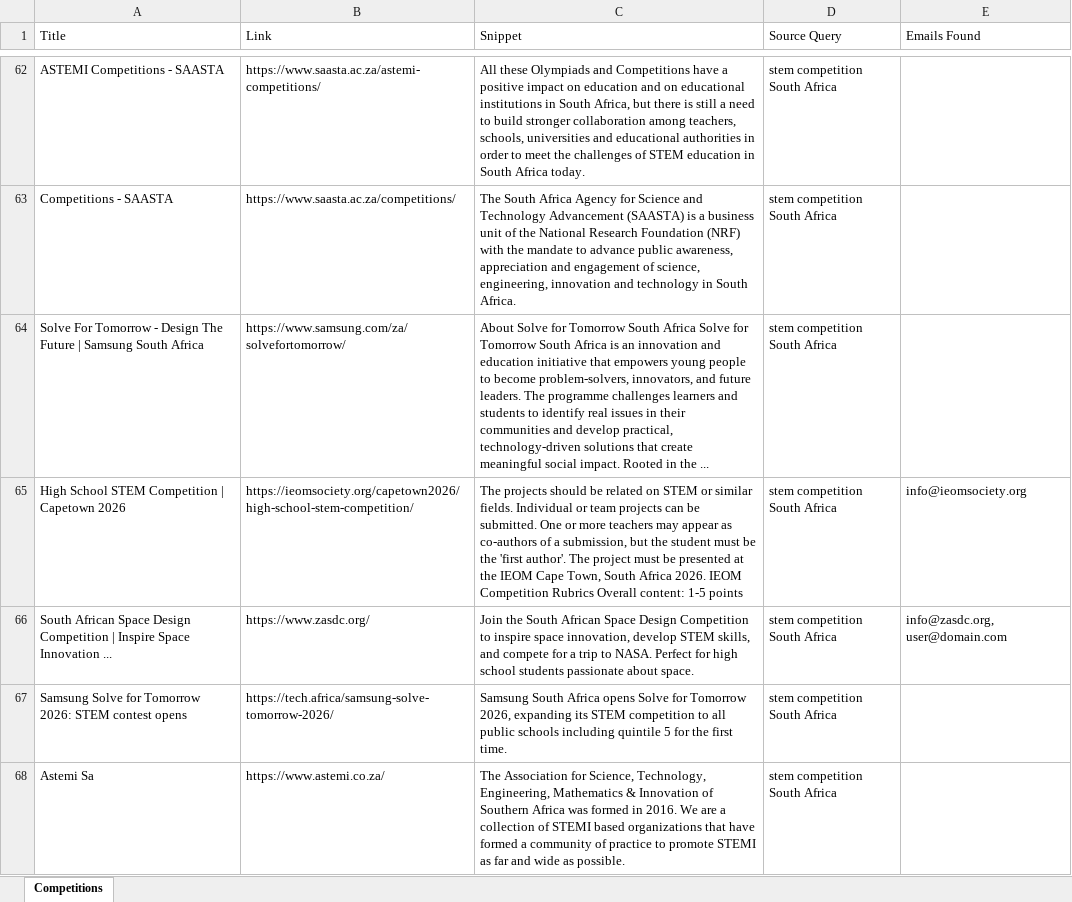
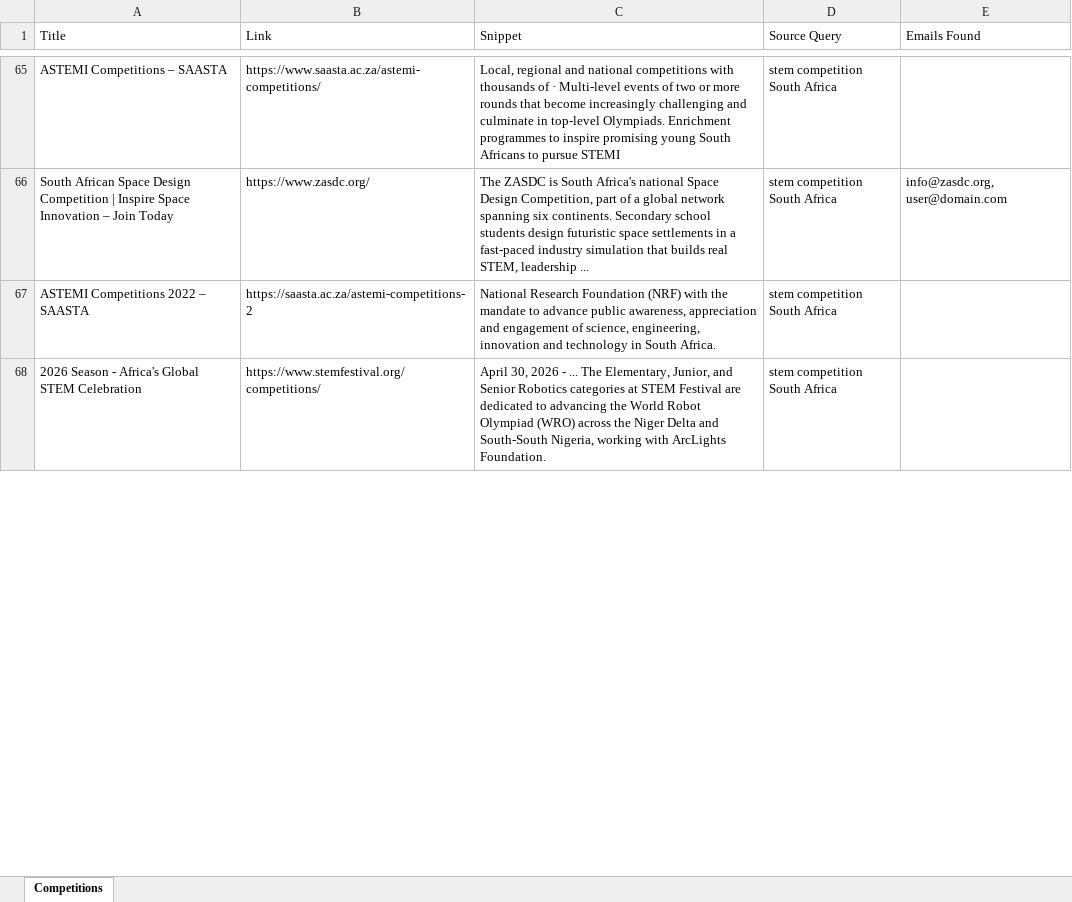
Before and after one commit to MareanaNsuku/CompetitionScraper, an Excel workbook: data/competitions_with_emails.xlsx, sheet Competitions, drawn as a sheet; only a part is shown, gaps mark what is left out; values as stored, in another font and other column widths than the file's, no borders; removed rows and columns are numbered as before the commit, all else as after; the diff covers the shown part only; the diff names each change by its address in the sheet, - before the commit and + after, or states it on an @@ line.

```diff
--- a/data/competitions_with_emails.xlsx (sheet Competitions)
+++ b/data/competitions_with_emails.xlsx (sheet Competitions)
-A65 (Title): ASTEMI Competitions - SAASTA
+A65 (Title): ASTEMI Competitions – SAASTA
-C65 (Snippet): All these Olympiads and Competitions have a positive impact on education and on educational institutions in South Africa, but there is still a need to build stronger collaboration among teachers, schools, universities and educational authorities in order to meet the challenges of STEM education in South Africa today.
+C65 (Snippet): Local, regional and national competitions with thousands of · Multi-level events of two or more rounds that become increasingly challenging and culminate in top-level Olympiads. Enrichment programmes to inspire promising young South Africans to pursue STEMI
-row 63: Competitions - SAASTA | https://www.saasta.ac.za/competitions/ | The South Africa Agency for Science and Technology Advancement (SAASTA) is a business unit of the National Research Foundation (NRF) with the mandate to advance public awareness, appreciation and engagement of science, engineering, innovation and technology in South Africa. | stem competition South Africa
-row 64: Solve For Tomorrow - Design The Future | Samsung South Africa | https://www.samsung.com/za/solvefortomorrow/ | About Solve for Tomorrow South Africa Solve for Tomorrow South Africa is an innovation and education initiative that empowers young people to become problem-solvers, innovators, and future leaders. The programme challenges learners and students to identify real issues in their communities and develop practical, technology-driven solutions that create meaningful social impact. Rooted in the ... | stem competition South Africa
-row 65: High School STEM Competition | Capetown 2026 | https://ieomsociety.org/capetown2026/high-school-stem-competition/ | The projects should be related on STEM or similar fields. Individual or team projects can be submitted. One or more teachers may appear as co-authors of a submission, but the student must be the 'first author'. The project must be presented at the IEOM Cape Town, South Africa 2026. IEOM Competition Rubrics Overall content: 1-5 points | stem competition South Africa | info@ieomsociety.org
-A66 (Title): …Space Innovation ...
+A66 (Title): …Space Innovation – Join Today
-C66 (Snippet): Join the South African Space Design Competition to inspire space innovation, develop STEM skills, and compete for a trip to NASA. Perfect for high school students passionate about space.
+C66 (Snippet): The ZASDC is South Africa's national Space Design Competition, part of a global network spanning six continents. Secondary school students design futuristic space settlements in a fast-paced industry simulation that builds real STEM, leadership ...
+row 67: ASTEMI Competitions 2022 – SAASTA | https://saasta.ac.za/astemi-competitions-2 | National Research Foundation (NRF) with the mandate to advance public awareness, appreciation and engagement of science, engineering, innovation and technology in South Africa. | stem competition South Africa
-A68 (Title): Samsung Solve for Tomorrow 2026: STEM contest opens
+A68 (Title): 2026 Season - Africa's Global STEM Celebration
-B68 (Link): https://tech.africa/samsung-solve-tomorrow-2026/
+B68 (Link): https://www.stemfestival.org/competitions/
-C68 (Snippet): Samsung South Africa opens Solve for Tomorrow 2026, expanding its STEM competition to all public schools including quintile 5 for the first time.
+C68 (Snippet): April 30, 2026 - ... The Elementary, Junior, and Senior Robotics categories at STEM Festival are dedicated to advancing the World Robot Olympiad (WRO) across the Niger Delta and South-South Nigeria, working with ArcLights Foundation.
-row 68: Astemi Sa | https://www.astemi.co.za/ | The Association for Science, Technology, Engineering, Mathematics & Innovation of Southern Africa was formed in 2016. We are a collection of STEMI based organizations that have formed a community of practice to promote STEMI as far and wide as possible. | stem competition South Africa
```
Also changed, not shown: 65 added rows, 62 removed rows and 46 edited cells elsewhere in this sheet.
